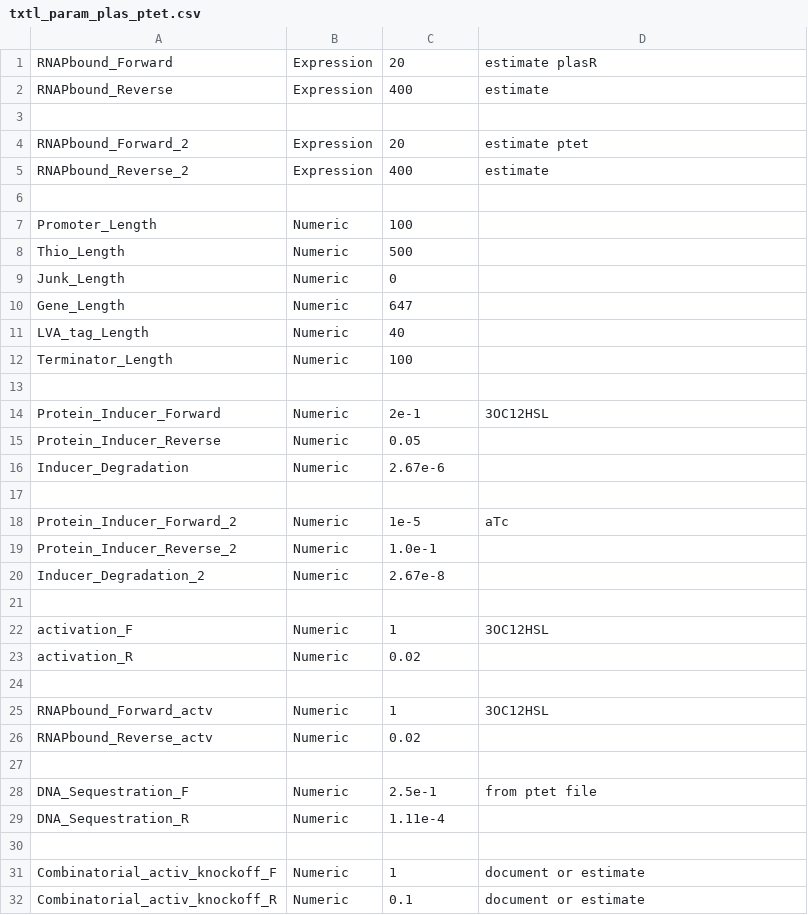
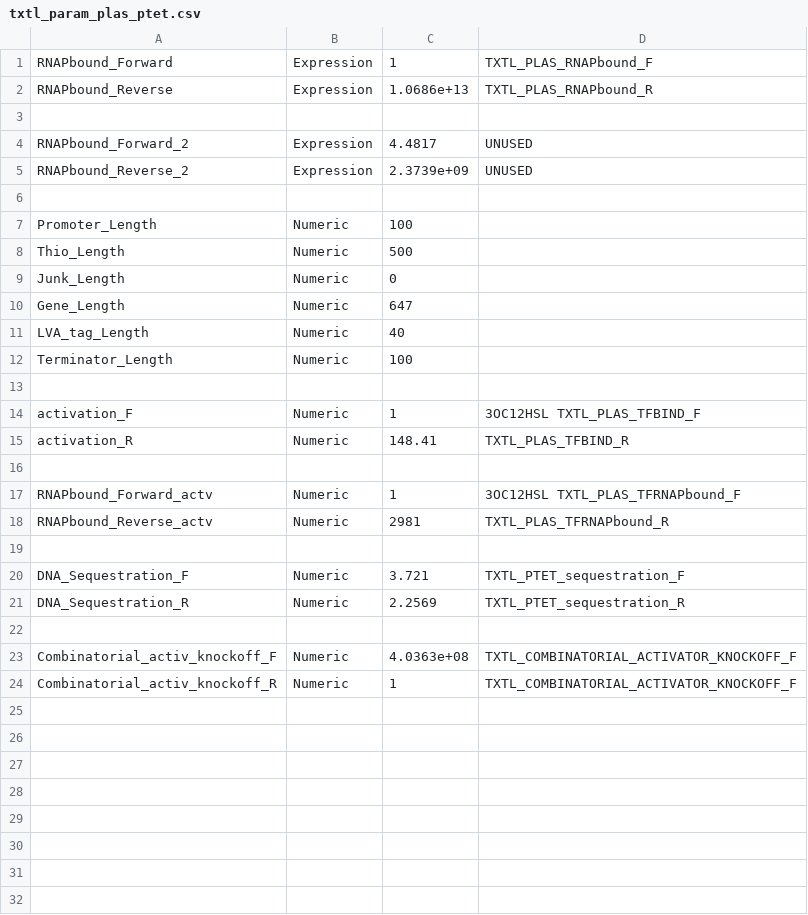
Before and after one commit to vipulsinghal02/txtlsim_buildacell, a CSV file: components/txtl_param_plas_ptet.csv, drawn as a sheet.

```diff
--- a/components/txtl_param_plas_ptet.csv
+++ b/components/txtl_param_plas_ptet.csv
@@ -1,6 +1,6 @@
-RNAPbound_Forward, Expression, 20, estimate plasR
-RNAPbound_Reverse, Expression, 400, estimate
+RNAPbound_Forward, Expression, 1, TXTL_PLAS_RNAPbound_F
+RNAPbound_Reverse, Expression, 1.0686e+13, TXTL_PLAS_RNAPbound_R
 
-RNAPbound_Forward_2, Expression, 20, estimate ptet
-RNAPbound_Reverse_2, Expression, 400, estimate
+RNAPbound_Forward_2, Expression, 4.4817, UNUSED
+RNAPbound_Reverse_2, Expression, 2.3739e+09, UNUSED
 
@@ -13,20 +13,12 @@ Terminator_Length, Numeric, 100
 
-Protein_Inducer_Forward, Numeric, 2e-1, 3OC12HSL
-Protein_Inducer_Reverse, Numeric, 0.05,
-Inducer_Degradation, Numeric, 2.67e-6,
+activation_F, Numeric, 1, 3OC12HSL TXTL_PLAS_TFBIND_F
+activation_R, Numeric, 148.41, TXTL_PLAS_TFBIND_R
 
-Protein_Inducer_Forward_2, Numeric, 1e-5, aTc
-Protein_Inducer_Reverse_2, Numeric, 1.0e-1,
-Inducer_Degradation_2, Numeric, 2.67e-8,
+RNAPbound_Forward_actv, Numeric, 1, 3OC12HSL TXTL_PLAS_TFRNAPbound_F
+RNAPbound_Reverse_actv, Numeric, 2981, TXTL_PLAS_TFRNAPbound_R
 
-activation_F, Numeric, 1, 3OC12HSL
-activation_R, Numeric, 0.02
+DNA_Sequestration_F, Numeric, 3.721, TXTL_PTET_sequestration_F
+DNA_Sequestration_R, Numeric, 2.2569, TXTL_PTET_sequestration_R
 
-RNAPbound_Forward_actv, Numeric, 1, 3OC12HSL
-RNAPbound_Reverse_actv, Numeric, 0.02
-
-DNA_Sequestration_F, Numeric, 2.5e-1, from ptet file
-DNA_Sequestration_R, Numeric, 1.11e-4,
-
-Combinatorial_activ_knockoff_F, Numeric, 1, document or estimate,
-Combinatorial_activ_knockoff_R, Numeric, 0.1, document or estimate,
+Combinatorial_activ_knockoff_F, Numeric, 4.0363e+08, TXTL_COMBINATORIAL_ACTIVATOR_KNOCKOFF_F,
+Combinatorial_activ_knockoff_R, Numeric, 1, TXTL_COMBINATORIAL_ACTIVATOR_KNOCKOFF_F,
```
Also changed, not shown: components/txtl_param_lasR.csv, components/txtl_param_plac.csv, 16 other files.
